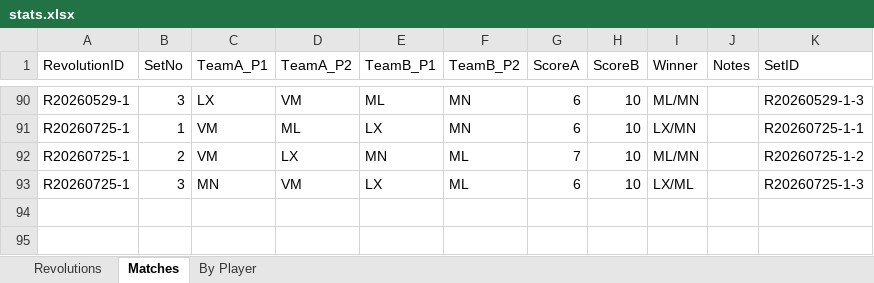
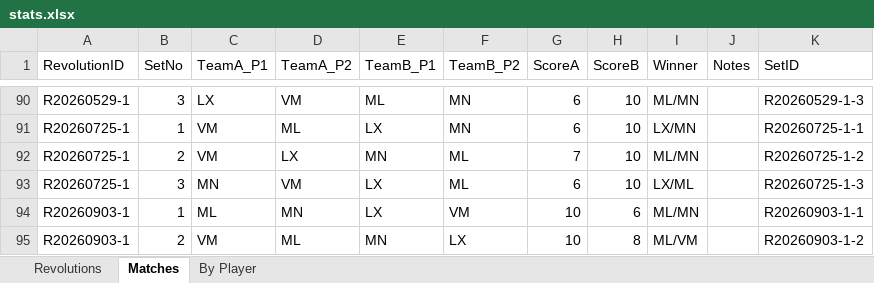
Before and after one commit to marc-la/304-game, an Excel workbook: data/stats.xlsx, sheet Matches, drawn as a sheet; only a part is shown, gaps mark what is left out; values as stored, in another font and other column widths than the file's, no borders; the diff names each change by its address in the sheet, - before the commit and + after, or states it on an @@ line.

```diff
--- a/data/stats.xlsx (sheet Matches)
+++ b/data/stats.xlsx (sheet Matches)
+row 94: R20260903-1 | 1 | ML | MN | LX | VM | 10 | 6 | ML/MN |  | R20260903-1-1
+row 95: R20260903-1 | 2 | VM | ML | MN | LX | 10 | 8 | ML/VM |  | R20260903-1-2
```
Also changed, not shown: sheet Revolutions, 3 other files.
